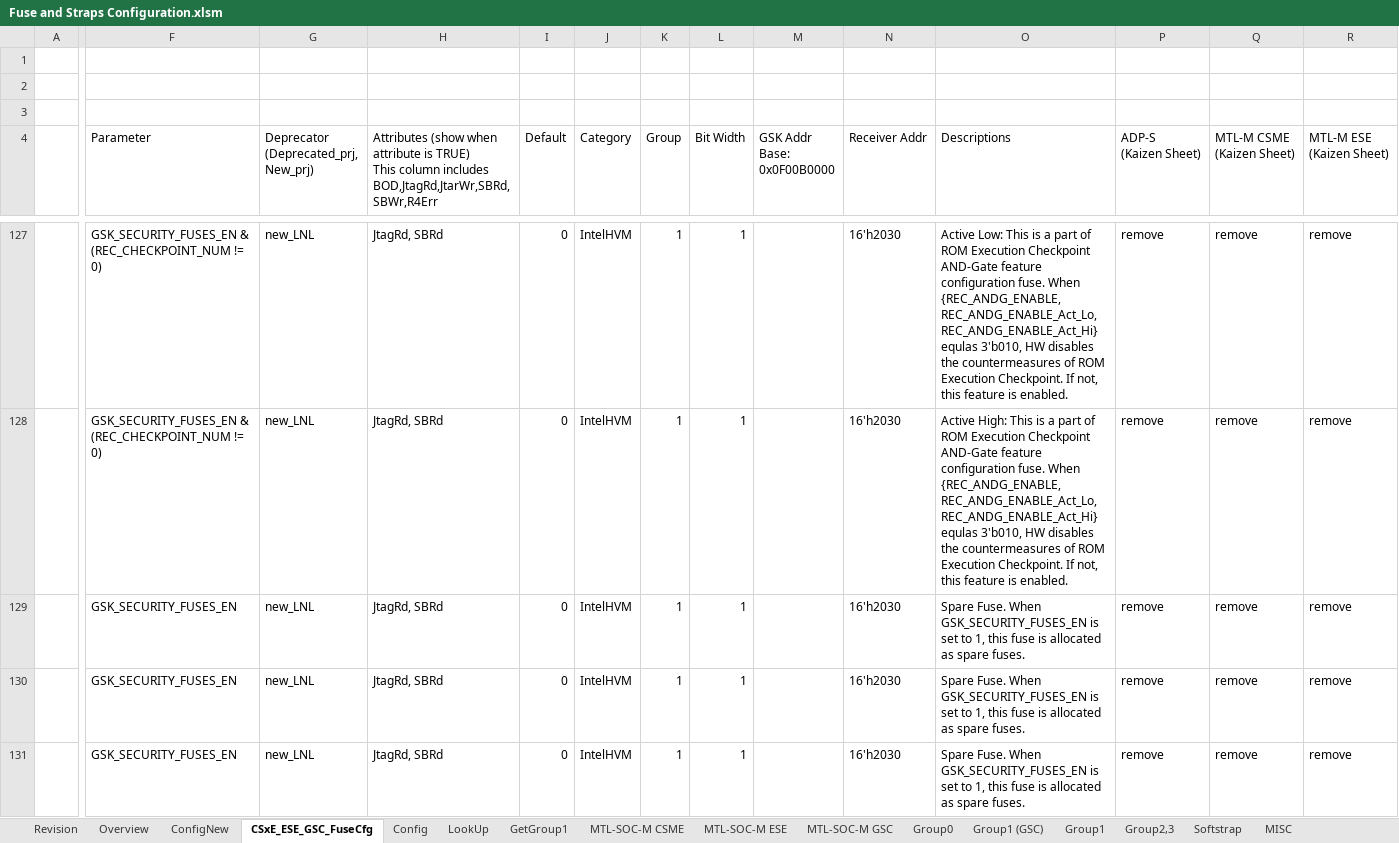
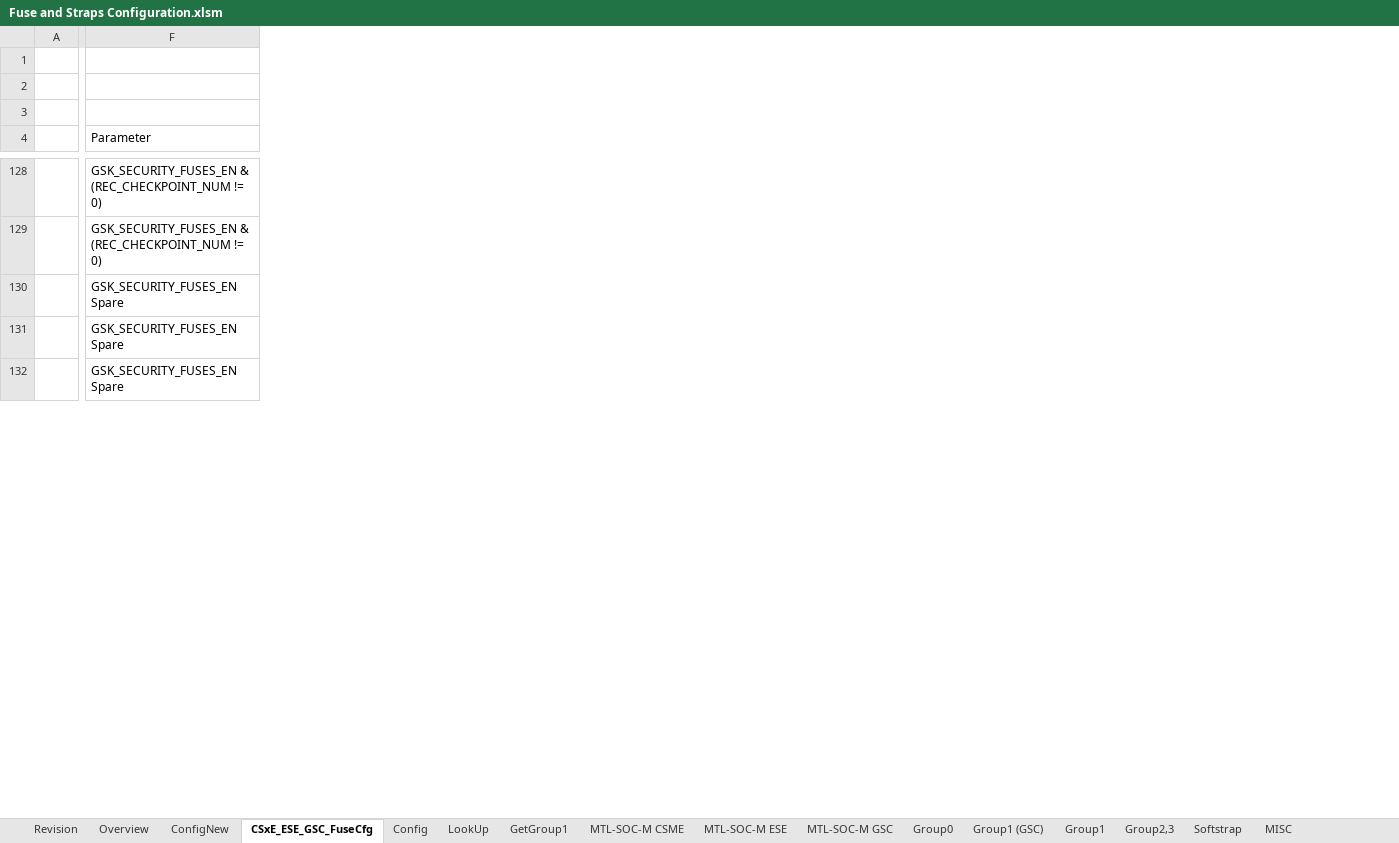
Before and after one commit to jasonx-tsao/exp_vtb, an Excel workbook: ArchSpecs/Working/Fuse and Straps Configuration.xlsm, sheet CSxE_ESE_GSC_FuseCfg, drawn as a sheet; only a part is shown, gaps mark what is left out; values as stored, in another font and other column widths than the file's, no cell formats; conditional formats and table styles not drawn; removed rows and columns are numbered as before the commit, all else as after; ↵ is a line break in a cell; the diff covers the shown part only; the diff names each change by its address in the sheet, - before the commit and + after, or states it on an @@ line.

Commit message:
#73 PCR #1308742643 Title:MTL-S (SoC.ESE++/PCH.ESE/PCH.CSME) Chicken Bit required to support security architecture requirements from "MTL-S ROM changes to support new fuse layout.docx"  - add new row for new_MTL-S in "ConfigNew"  - add new row below the deprecated ROM  fuse "ROM_Bypass_OEM_Unlock" as for a new ROM fuse "Enable_Global_ROM_ODCA_Debug_ECC_Key", The new added fuse to FW superset  fuse list. Parameter is "No Param" Clean up Spare Fuse naming and configure notations   - All spare fuse name to be same name called "SpareFuse", parameter : "Spare", config notation: no   - All spare softstrap name to be same name called "Spare_Softstrap", Parameter "Spare_Softstrap"  Update Softstrap config notation which had most parameters  are set to 1 for FW superset fuses.
[git-p4: depot-paths = "//depot/projects/coe/CSME/": change = 799218]

```diff
--- a/ArchSpecs/Working/Fuse and Straps Configuration.xlsm (sheet CSxE_ESE_GSC_FuseCfg)
+++ b/ArchSpecs/Working/Fuse and Straps Configuration.xlsm (sheet CSxE_ESE_GSC_FuseCfg)
@@ column G hidden, row 4: Deprecator (Deprecated_prj, New_prj); rows 127-131: all new_LNL @@
@@ column H hidden, row 4: Attributes (show when attribute is TRUE) ↵ This column includes BOD,JtagRd,JtarWr,SBRd,SBWr,R4Err; rows 127-131: all JtagRd, SBRd @@
@@ column I (Default) hidden, rows 127-131: all 0 @@
@@ column J (Category) hidden, rows 127-131: all IntelHVM @@
@@ column K (Group) hidden, rows 127-131: all 1 @@
@@ column L (Bit Width) hidden, rows 127-131: all 1 @@
@@ column M (GSK Addr Base: 0x0F00B0000) hidden, empty @@
@@ column N (Receiver Addr) hidden, rows 127-131: all 16'h2030 @@
@@ column O (Descriptions) hidden, rows 127-131: Active Low: This is a part of ROM Execution Checkpoint AND-Gate feature configuration fuse. When {REC_ANDG_ENABLE, REC_ANDG_ENABLE_Act_Lo, REC_ANDG_ENABLE_Act_Hi} equlas 3'b010, HW disables the countermeasures of ROM Execution Checkpoint. If not, this feature is enabled. | Active High: This is a part of ROM Execution Checkpoint AND-Gate feature configuration fuse. When {REC_ANDG_ENABLE, REC_ANDG_ENABLE_Act_Lo, REC_ANDG_ENABLE_Act_Hi} equlas 3'b010, HW disables the countermeasures of ROM Execution Checkpoint. If not, this feature is enabled. | Spare Fuse. When GSK_SECURITY_FUSES_EN is set to 1, this fuse is allocated as spare fuses. | Spare Fuse. When GSK_SECURITY_FUSES_EN is set to 1, this fuse is allocated as spare fuses. | Spare Fuse. When GSK_SECURITY_FUSES_EN is set to 1, this fuse is allocated as spare fuses. @@
@@ column P (ADP-S (Kaizen Sheet)) hidden, rows 127-131: all remove @@
@@ column Q (MTL-M CSME (Kaizen Sheet)) hidden, rows 127-131: all remove @@
@@ column R (MTL-M ESE (Kaizen Sheet)) hidden, rows 127-131: all remove @@
-F130:F132 (Parameter): GSK_SECURITY_FUSES_EN
+F130:F132 (Parameter): GSK_SECURITY_FUSES_EN Spare
```
Also changed, not shown: 1 added row, 29 removed rows and 82 edited cells elsewhere in this sheet, sheet ConfigNew, sheet Revision, cell formats, hidden cells, charts or pictures.
